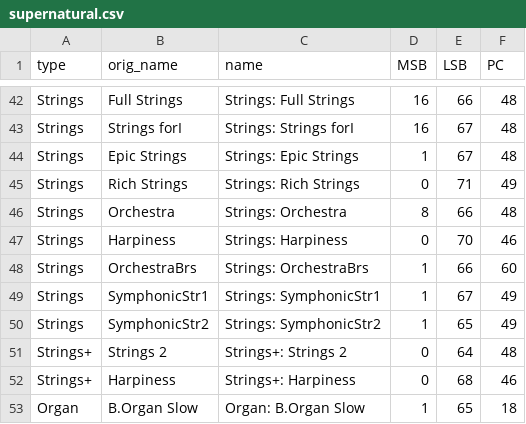
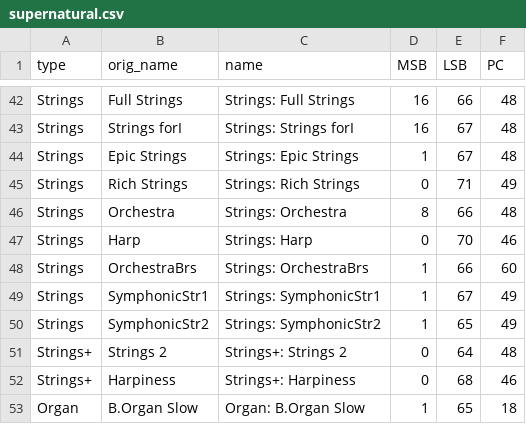
Before and after one commit to jfrey-xx/zynthian-meta, a CSV file: zynthian-my-data/midiglue/supernatural.csv, drawn as a sheet; only a part is shown, gaps mark what is left out.

Commit message:
fix harp name

```diff
--- a/zynthian-my-data/midiglue/supernatural.csv
+++ b/zynthian-my-data/midiglue/supernatural.csv
@@ -46,3 +46,3 @@ Strings,Rich Strings,Strings: Rich Strings,0,71,49
 Strings,Orchestra,Strings: Orchestra,8,66,48
-Strings,Harpiness,Strings: Harpiness,0,70,46
+Strings,Harp,Strings: Harp,0,70,46
 Strings,OrchestraBrs,Strings: OrchestraBrs,1,66,60
```
